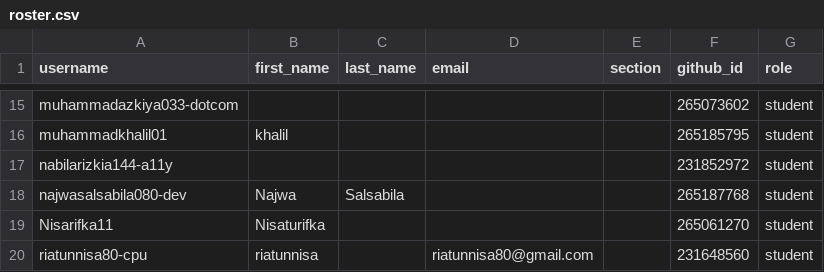
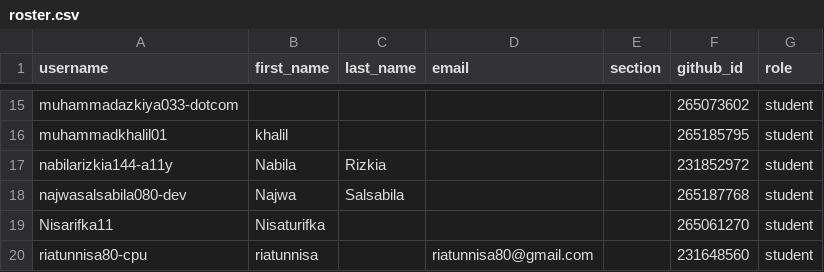
Before and after one commit to tik-pnl/classroom50, a CSV file: 2024-trkj-d/roster.csv, drawn as a sheet; only a part is shown, gaps mark what is left out.

Commit message:
[Classroom 50] Edit student: 2024-trkj-d/nabilarizkia144-a11y

```diff
--- a/2024-trkj-d/roster.csv
+++ b/2024-trkj-d/roster.csv
@@ -16,3 +16,3 @@ muhammadazkiya033-dotcom,,,,,265073602,student
 muhammadkhalil01,khalil,,,,265185795,student
-nabilarizkia144-a11y,,,,,231852972,student
+nabilarizkia144-a11y,Nabila,Rizkia,,,231852972,student
 najwasalsabila080-dev,Najwa,Salsabila,,,265187768,student
```
